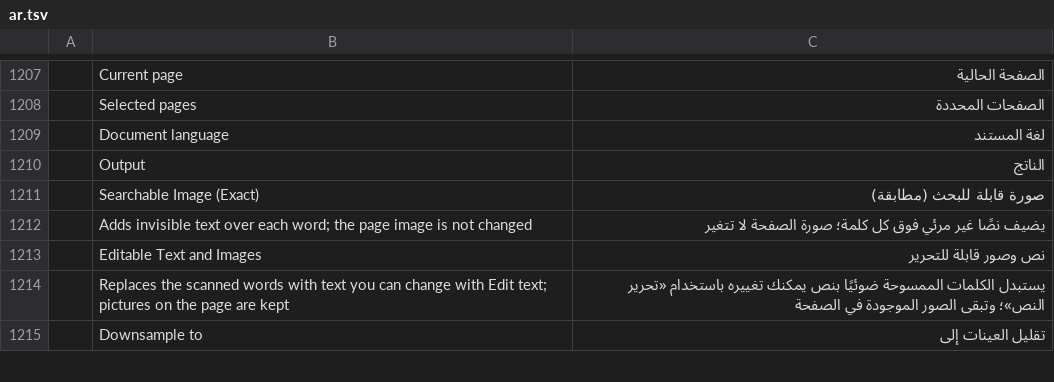
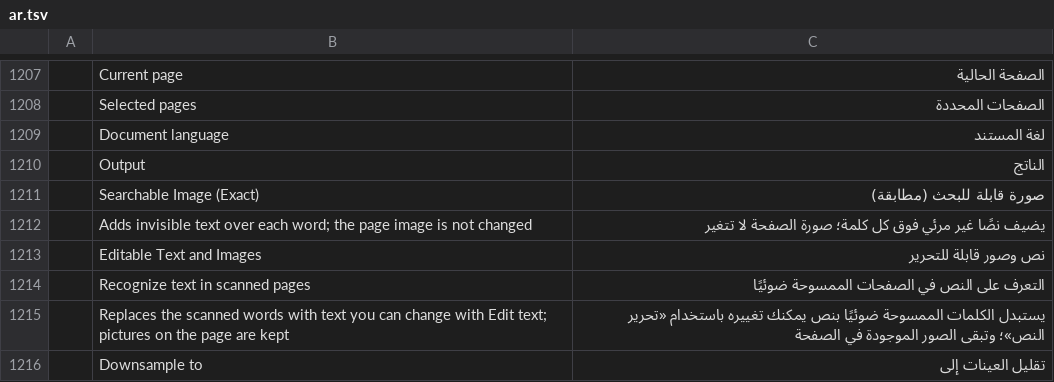
Before and after one commit to rayjul/pdfcraft, a TSV file: crates/ui-egui/src/i18n/ar.tsv, drawn as a sheet; only a part is shown, gaps mark what is left out.

```diff
--- a/crates/ui-egui/src/i18n/ar.tsv
+++ b/crates/ui-egui/src/i18n/ar.tsv
@@ -1213,2 +1213,3 @@
 	Editable Text and Images	نص وصور قابلة للتحرير
+	Recognize text in scanned pages	التعرف على النص في الصفحات الممسوحة ضوئيًا
 	Replaces the scanned words with text you can change with Edit text; pictures on the page are kept	يستبدل الكلمات الممسوحة ضوئيًا بنص يمكنك تغييره باستخدام «تحرير النص»؛ وتبقى الصور الموجودة في الصفحة
```
Also changed, not shown: crates/ui-egui/src/i18n/bg.tsv, crates/ui-egui/src/i18n/ja.tsv, 22 other files.
